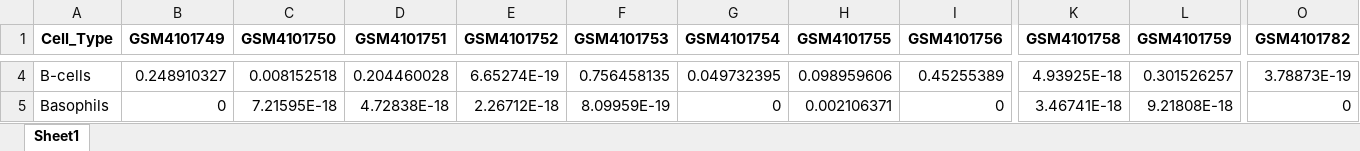
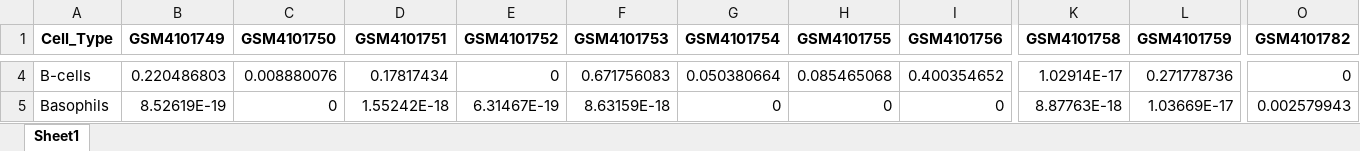
Before and after one commit to bilgeiremgoc/thesis_dgea_ad, an Excel workbook: hashimoto/xcell_results_deg_GSE138198_HT.xlsx, sheet Sheet1, drawn as a sheet; only a part is shown, gaps mark what is left out; values as stored, in another font and other column widths than the file's, no borders; the diff covers the shown part only; the diff names each change by its address in the sheet, - before the commit and + after, or states it on an @@ line.

```diff
--- a/hashimoto/xcell_results_deg_GSE138198_HT.xlsx (sheet Sheet1)
+++ b/hashimoto/xcell_results_deg_GSE138198_HT.xlsx (sheet Sheet1)
-B4 (GSM4101749): 0.248910327
+B4 (GSM4101749): 0.220486803
-C4 (GSM4101750): 0.008152518
+C4 (GSM4101750): 0.008880076
-D4 (GSM4101751): 0.204460028
+D4 (GSM4101751): 0.17817434
-E4 (GSM4101752): 6.65274E-19
+E4 (GSM4101752): 0
-F4 (GSM4101753): 0.756458135
+F4 (GSM4101753): 0.671756083
-G4 (GSM4101754): 0.049732395
+G4 (GSM4101754): 0.050380664
-H4 (GSM4101755): 0.098959606
+H4 (GSM4101755): 0.085465068
-I4 (GSM4101756): 0.45255389
+I4 (GSM4101756): 0.400354652
-K4 (GSM4101758): 4.93925E-18
+K4 (GSM4101758): 1.02914E-17
-L4 (GSM4101759): 0.301526257
+L4 (GSM4101759): 0.271778736
-O4 (GSM4101782): 3.78873E-19
+O4 (GSM4101782): 0
-B5 (GSM4101749): 0
+B5 (GSM4101749): 8.52619E-19
-C5 (GSM4101750): 7.21595E-18
+C5 (GSM4101750): 0
-D5 (GSM4101751): 4.72838E-18
+D5 (GSM4101751): 1.55242E-18
-E5 (GSM4101752): 2.26712E-18
+E5 (GSM4101752): 6.31467E-19
-F5 (GSM4101753): 8.09959E-19
+F5 (GSM4101753): 8.63159E-18
-H5 (GSM4101755): 0.002106371
+H5 (GSM4101755): 0
-K5 (GSM4101758): 3.46741E-18
+K5 (GSM4101758): 8.87763E-18
-L5 (GSM4101759): 9.21808E-18
+L5 (GSM4101759): 1.03669E-17
-O5 (GSM4101782): 0
+O5 (GSM4101782): 0.002579943
```
Also changed, not shown: 904 edited cells elsewhere in this sheet, hashimoto/deg_GSE138198_HT.xlsx, hashimoto/deg_GSE138198_HT_GO_CC_enrichment.xlsx, 18 other files.
